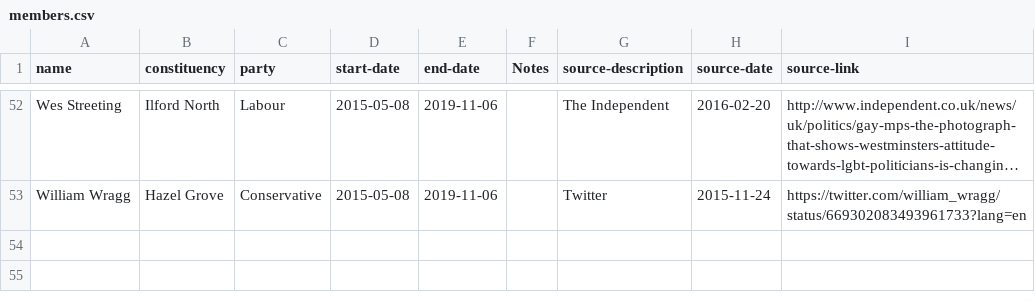
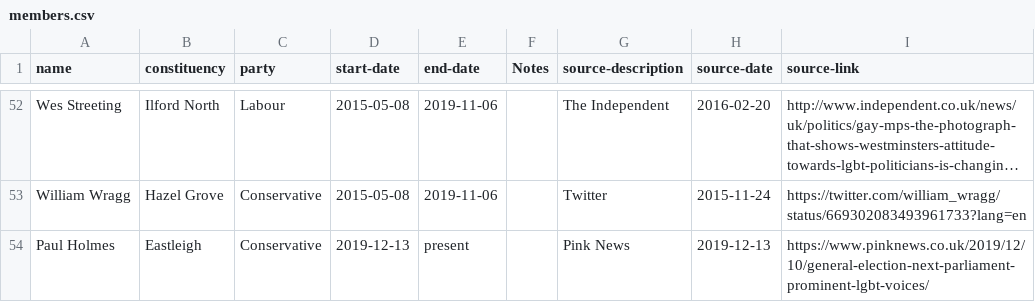
Before and after one commit to johnpeart/lgbt-mp, a CSV file: _data/members.csv, drawn as a sheet; only a part is shown, gaps mark what is left out; long unchanged cells end in …; the diff names each change by its address in the sheet, - before the commit and + after, or states it on an @@ line.

Commit message:
Paul Holmes elected

```diff
--- a/_data/members.csv
+++ b/_data/members.csv
+row 54: Paul Holmes | Eastleigh | Conservative | 2019-12-13 | present |  | Pink News | 2019-12-13 | https://www.pinknews.co.uk/2019/12/10/general-election-next-parliament-prominent-lgbt-voices/
```
